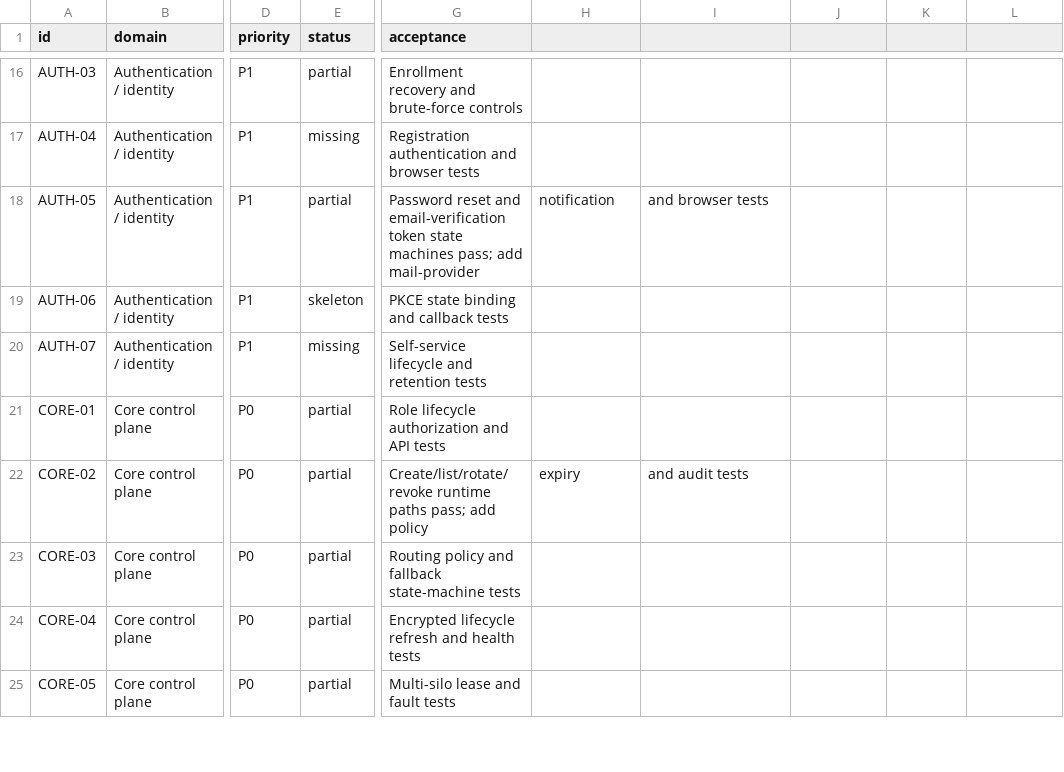
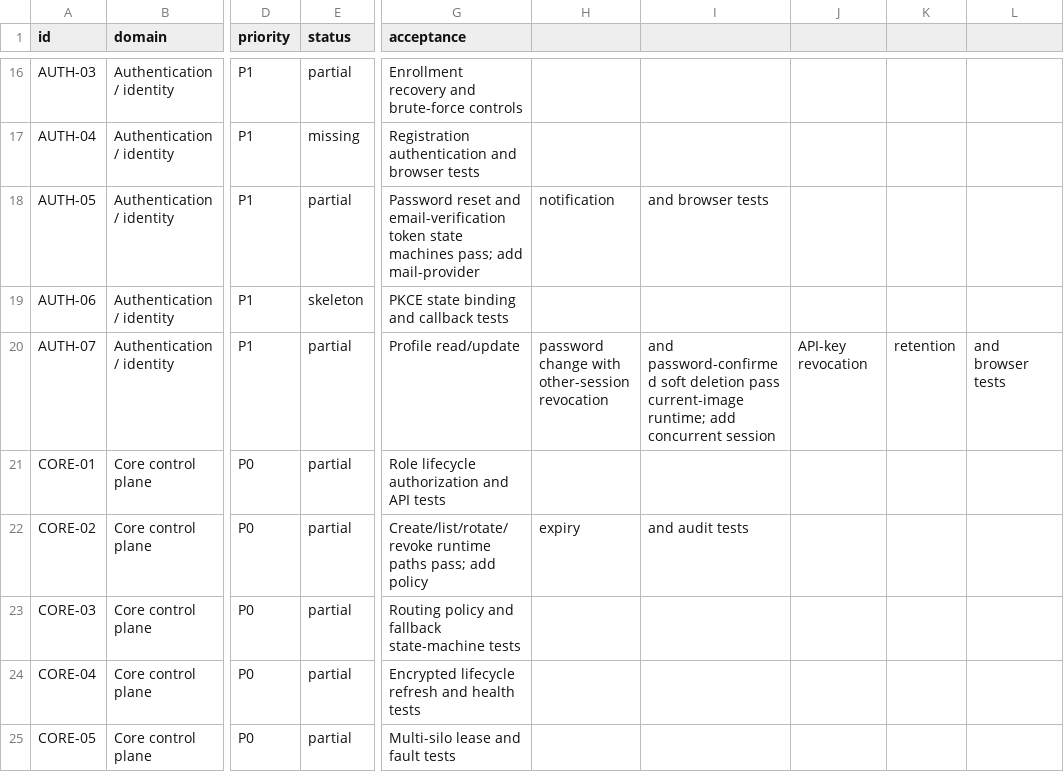
Before and after one commit to GMorandi/ScalaAPI-Platform, a CSV file: docs/rewrite/feature-inventory.csv, drawn as a sheet; only a part is shown, gaps mark what is left out; the diff names each change by its address in the sheet, - before the commit and + after, or states it on an @@ line.

Commit message:
docs(auth): record self-service lifecycle evidence
Advance the active rewrite baseline to the account lifecycle implementation and current Admin image. Document profile update, password rotation, refresh-session revocation, password-confirmed soft deletion, retained billing history, revoked sessions, updated route inventory, AUTH-07 partial status, risk controls, and next-stage release gates. Keep concurrency, retention, API-key fixtures, and browser coverage explicit.

Verification: dotnet build ScalaAPI.Platform.slnx --no-restore -c Release (0 warnings, 0 errors); dotnet test ScalaAPI.Platform.slnx --no-restore -c Release (80/80). Runtime probe: register/profile/password/delete passed; old password and refresh token returned 401; deleted account retained with three revoked sessions.

```diff
--- a/docs/rewrite/feature-inventory.csv
+++ b/docs/rewrite/feature-inventory.csv
-E20 (status): missing
+E20 (status): partial
-G20 (acceptance): Self-service lifecycle and retention tests
+G20 (acceptance): Profile read/update
-H20: (empty)
+H20: password change with other-session revocation
-I20: (empty)
+I20: and password-confirmed soft deletion pass current-image runtime; add concurrent session
-J20: (empty)
+J20: API-key revocation
-K20: (empty)
+K20: retention
-L20: (empty)
+L20: and browser tests
```
Also changed, not shown: 4 other files.
